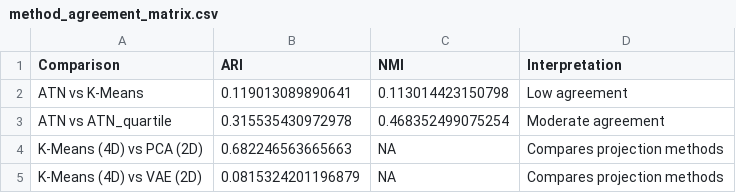
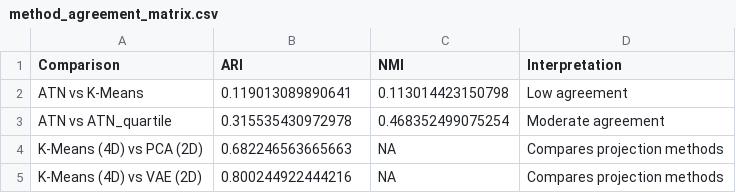
Before and after one commit to efchea1/Scalable-Plasma-Biomarker-Phenotyping-for-Alzheimer-s-Disease, a CSV file: Tables/method_agreement_matrix.csv, drawn as a sheet.

```diff
--- a/Tables/method_agreement_matrix.csv
+++ b/Tables/method_agreement_matrix.csv
@@ -4,2 +4,2 @@
 "K-Means (4D) vs PCA (2D)",0.682246563665663,NA,"Compares projection methods"
-"K-Means (4D) vs VAE (2D)",0.0815324201196879,NA,"Compares projection methods"
+"K-Means (4D) vs VAE (2D)",0.800244922444216,NA,"Compares projection methods"
```
Also changed, not shown: Tables/sample_flowchart.csv, Tables/table2_atn_distribution.csv, 15 other files.
